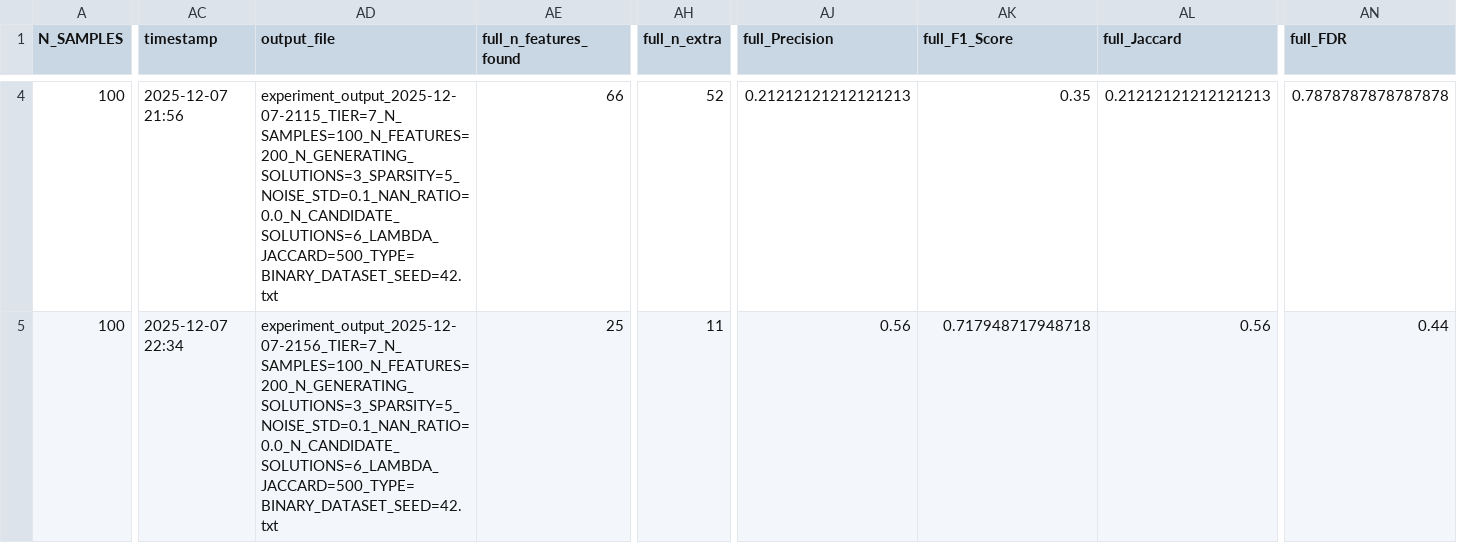
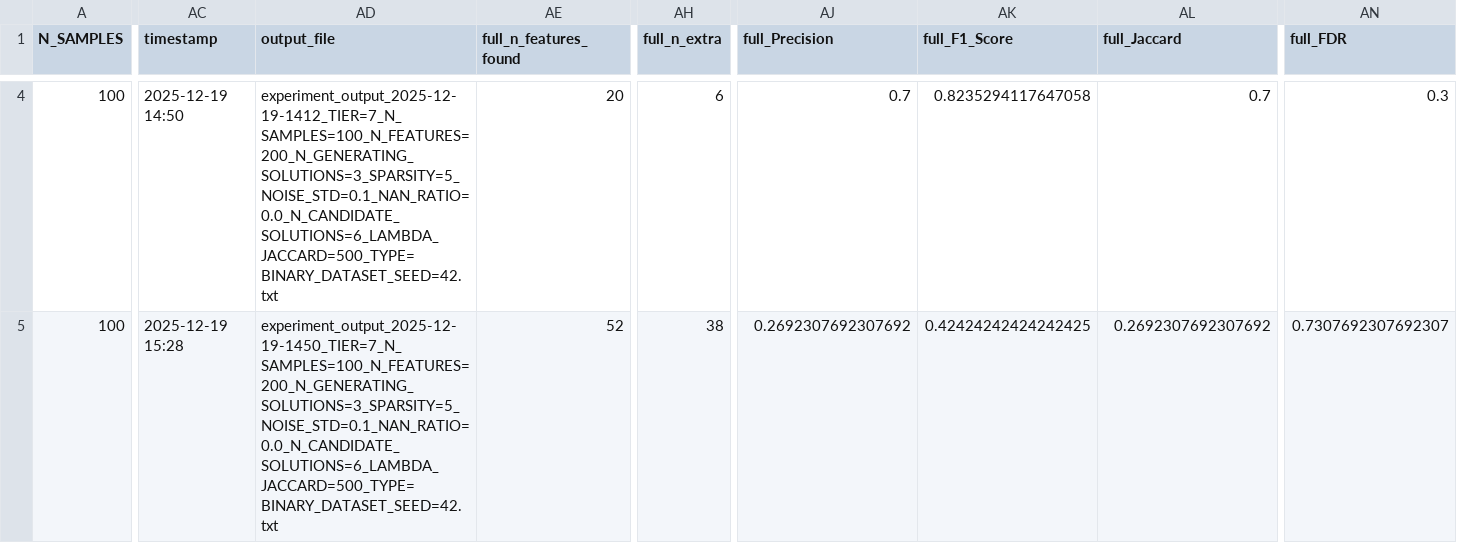
Before and after one commit to kat-er-ina/gemss, a CSV file: scripts/results/tier7/tier_summary_metrics.csv, drawn as a sheet; only a part is shown, gaps mark what is left out; the diff covers the shown part only; the diff names each change by its address in the sheet, - before the commit and + after, or states it on an @@ line.

```diff
--- a/scripts/results/tier7/tier_summary_metrics.csv
+++ b/scripts/results/tier7/tier_summary_metrics.csv
-AC4 (timestamp): 2025-12-07 21:56
+AC4 (timestamp): 2025-12-19 14:50
-AD4 (output_file): experiment_output_2025-12-07-2115_TIER=7_N_SAMPLES=100_N_FEATURES=200_N_GENERATING_SOLUTIONS=3_SPARSITY=5_NOISE_STD=0.1_NAN_RATIO=0.0_N_CANDIDATE_SOLUTIONS=6_LAMBDA_JACCARD=500_TYPE=BINARY_DATASET_SEED=42.txt
+AD4 (output_file): experiment_output_2025-12-19-1412_TIER=7_N_SAMPLES=100_N_FEATURES=200_N_GENERATING_SOLUTIONS=3_SPARSITY=5_NOISE_STD=0.1_NAN_RATIO=0.0_N_CANDIDATE_SOLUTIONS=6_LAMBDA_JACCARD=500_TYPE=BINARY_DATASET_SEED=42.txt
-AE4 (full_n_features_found): 66
+AE4 (full_n_features_found): 20
-AH4 (full_n_extra): 52
+AH4 (full_n_extra): 6
-AJ4 (full_Precision): 0.21212121212121213
+AJ4 (full_Precision): 0.7
-AK4 (full_F1_Score): 0.35
+AK4 (full_F1_Score): 0.8235294117647058
-AL4 (full_Jaccard): 0.21212121212121213
+AL4 (full_Jaccard): 0.7
-AN4 (full_FDR): 0.7878787878787878
+AN4 (full_FDR): 0.3
-AC5 (timestamp): 2025-12-07 22:34
+AC5 (timestamp): 2025-12-19 15:28
-AD5 (output_file): experiment_output_2025-12-07-2156_TIER=7_N_SAMPLES=100_N_FEATURES=200_N_GENERATING_SOLUTIONS=3_SPARSITY=5_NOISE_STD=0.1_NAN_RATIO=0.0_N_CANDIDATE_SOLUTIONS=6_LAMBDA_JACCARD=500_TYPE=BINARY_DATASET_SEED=42.txt
+AD5 (output_file): experiment_output_2025-12-19-1450_TIER=7_N_SAMPLES=100_N_FEATURES=200_N_GENERATING_SOLUTIONS=3_SPARSITY=5_NOISE_STD=0.1_NAN_RATIO=0.0_N_CANDIDATE_SOLUTIONS=6_LAMBDA_JACCARD=500_TYPE=BINARY_DATASET_SEED=42.txt
-AE5 (full_n_features_found): 25
+AE5 (full_n_features_found): 52
-AH5 (full_n_extra): 11
+AH5 (full_n_extra): 38
-AJ5 (full_Precision): 0.56
+AJ5 (full_Precision): 0.2692307692307692
-AK5 (full_F1_Score): 0.717948717948718
+AK5 (full_F1_Score): 0.42424242424242425
-AL5 (full_Jaccard): 0.56
+AL5 (full_Jaccard): 0.2692307692307692
-AN5 (full_FDR): 0.44
+AN5 (full_FDR): 0.7307692307692307
```
Also changed, not shown: 184 edited cells elsewhere in this file, scripts/results/tier1/tier_summary_metrics.csv, scripts/results/tier2/tier_summary_metrics.csv, 1 other file.
